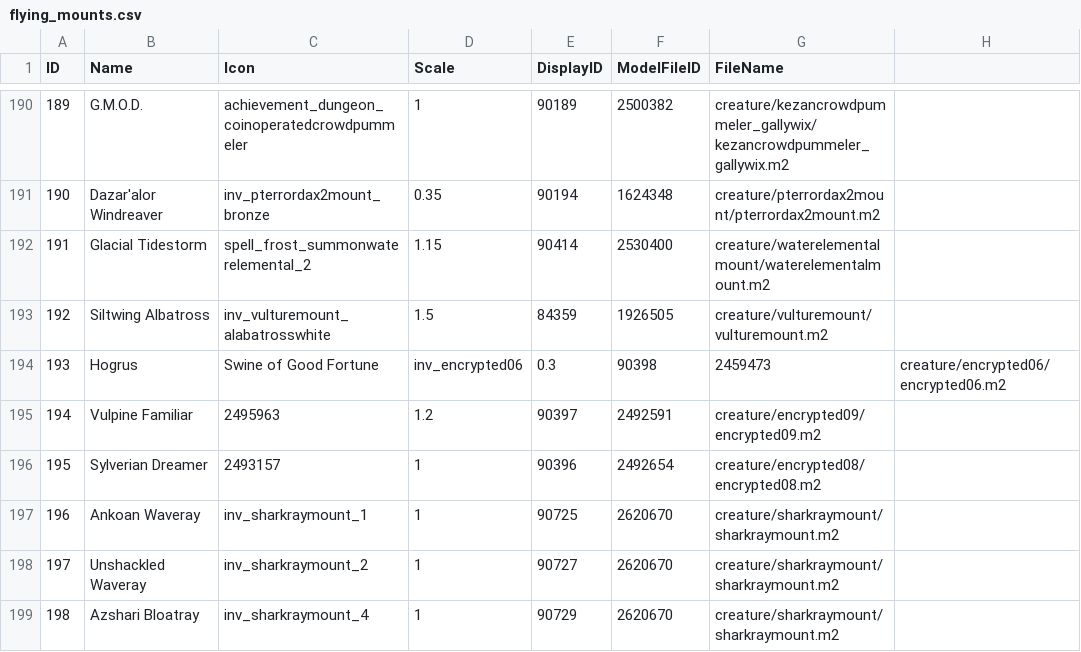
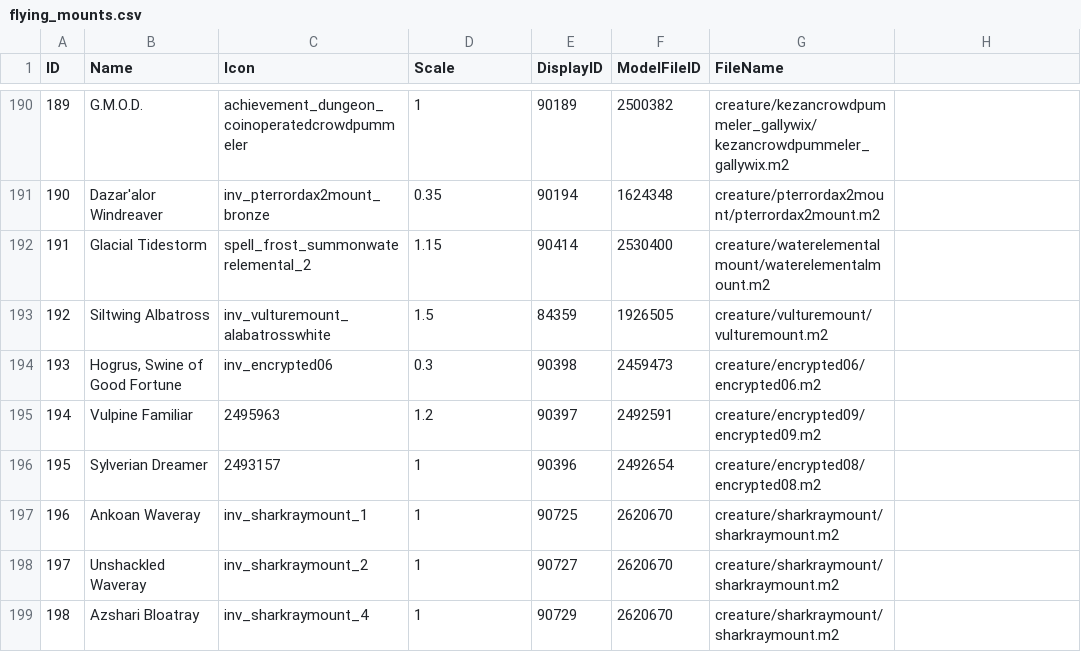
Before and after one commit to masterking32/wow-after-wotlk, a CSV file: flying_mounts.csv, drawn as a sheet; only a part is shown, gaps mark what is left out.

Commit message:
Update flying_mounts.csv

```diff
--- a/flying_mounts.csv
+++ b/flying_mounts.csv
@@ -193,3 +193,3 @@ ID,Name,Icon,Scale,DisplayID,ModelFileID,FileName
 192,Siltwing Albatross,inv_vulturemount_alabatrosswhite,1.5,84359,1926505,creature/vulturemount/vulturemount.m2
-193,Hogrus, Swine of Good Fortune,inv_encrypted06,0.3,90398,2459473,creature/encrypted06/encrypted06.m2
+193,"Hogrus, Swine of Good Fortune",inv_encrypted06,0.3,90398,2459473,creature/encrypted06/encrypted06.m2
 194,Vulpine Familiar,2495963,1.2,90397,2492591,creature/encrypted09/encrypted09.m2
```
